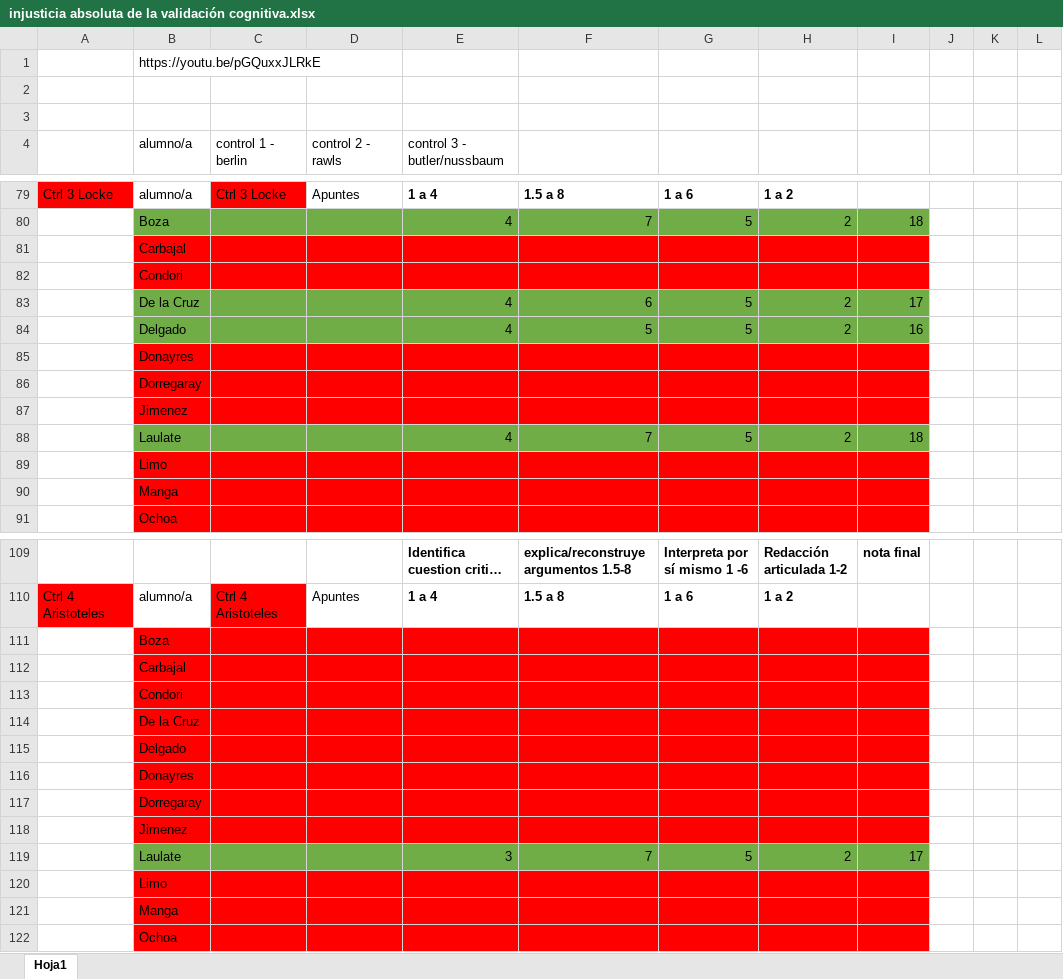
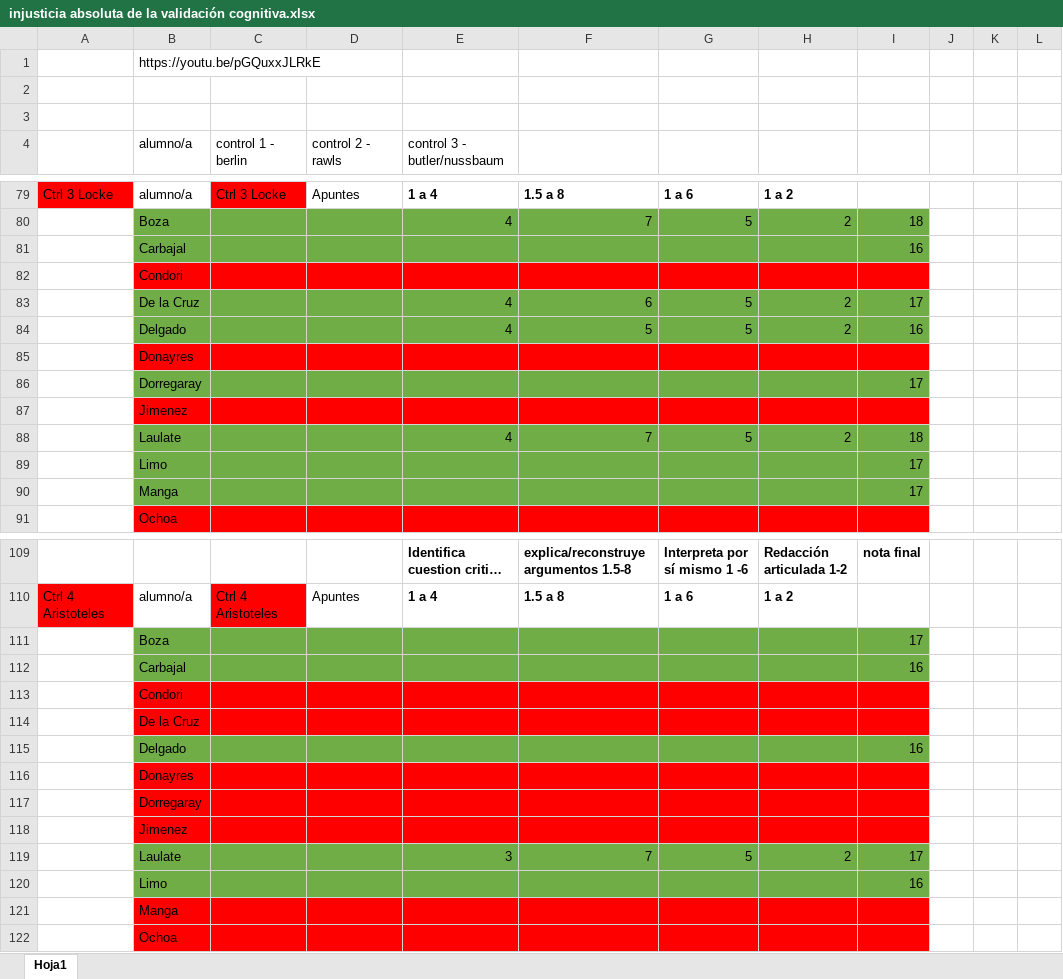
Before and after one commit to zaboltar/zaboltar.github.io, an Excel workbook: assets uarm/2019 sol-penscri-justfilpol/injusticia absoluta de la validación cognitiva.xlsx, sheet Hoja1, drawn as a sheet; only a part is shown, gaps mark what is left out; long unchanged cells end in …; values as stored, in another font and other column widths than the file's, no borders; the diff covers the shown part only; the diff names each change by its address in the sheet, - before the commit and + after, or states it on an @@ line.

```diff
--- a/assets uarm/2019 sol-penscri-justfilpol/injusticia absoluta de la validación cognitiva.xlsx (sheet Hoja1)
+++ b/assets uarm/2019 sol-penscri-justfilpol/injusticia absoluta de la validación cognitiva.xlsx (sheet Hoja1)
-B81:I81 fill: #FF0000
+B81:I81 fill: #70AD47
-I81: (empty)
+I81: 16
-B86:I86 fill: #FF0000
+B86:I86 fill: #70AD47
-I86: (empty)
+I86: 17
-B89:I90 fill: #FF0000
+B89:I90 fill: #70AD47
-I89:I90: (empty)
+I89:I90: 17
-B111:I112 fill: #FF0000
+B111:I112 fill: #70AD47
-I111: (empty)
+I111: 17
-I112: (empty)
+I112: 16
-B115:I115 fill: #FF0000
+B115:I115 fill: #70AD47
-I115: (empty)
+I115: 16
-B120:I120 fill: #FF0000
+B120:I120 fill: #70AD47
-I120: (empty)
+I120: 16
```
Also changed, not shown: 61 added rows, 2 edited cells and cell formats elsewhere in this sheet.
